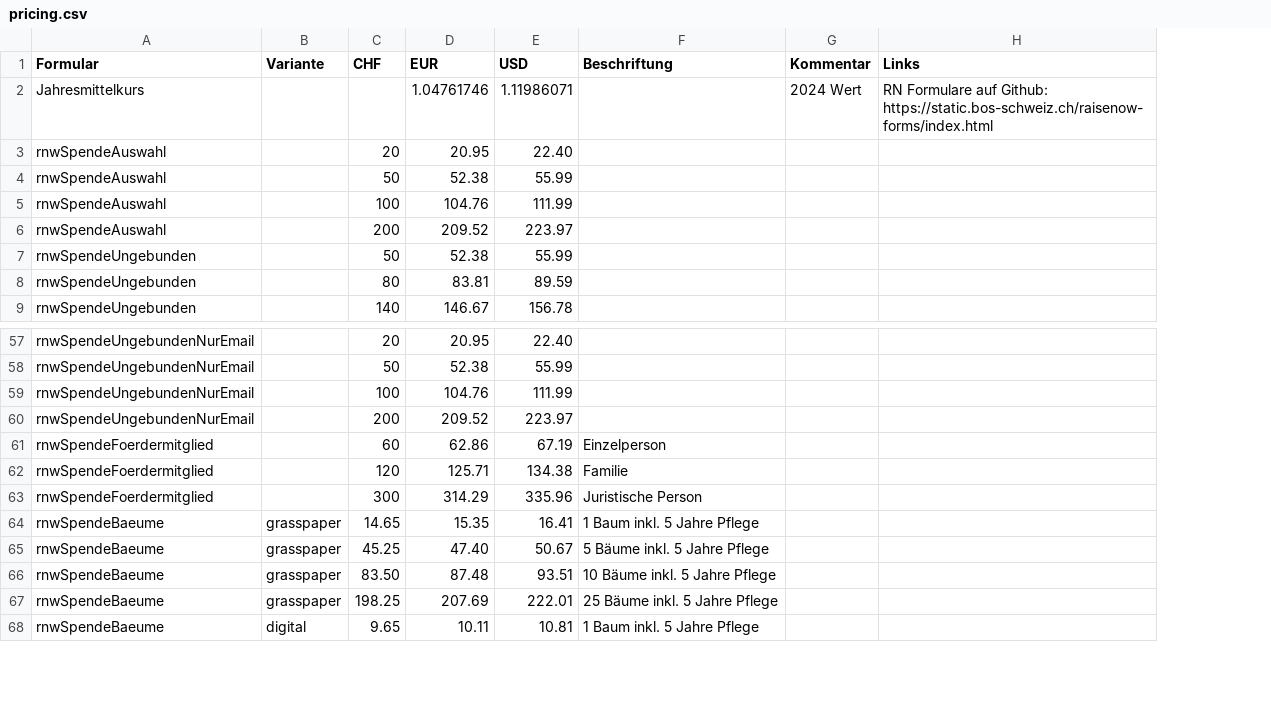
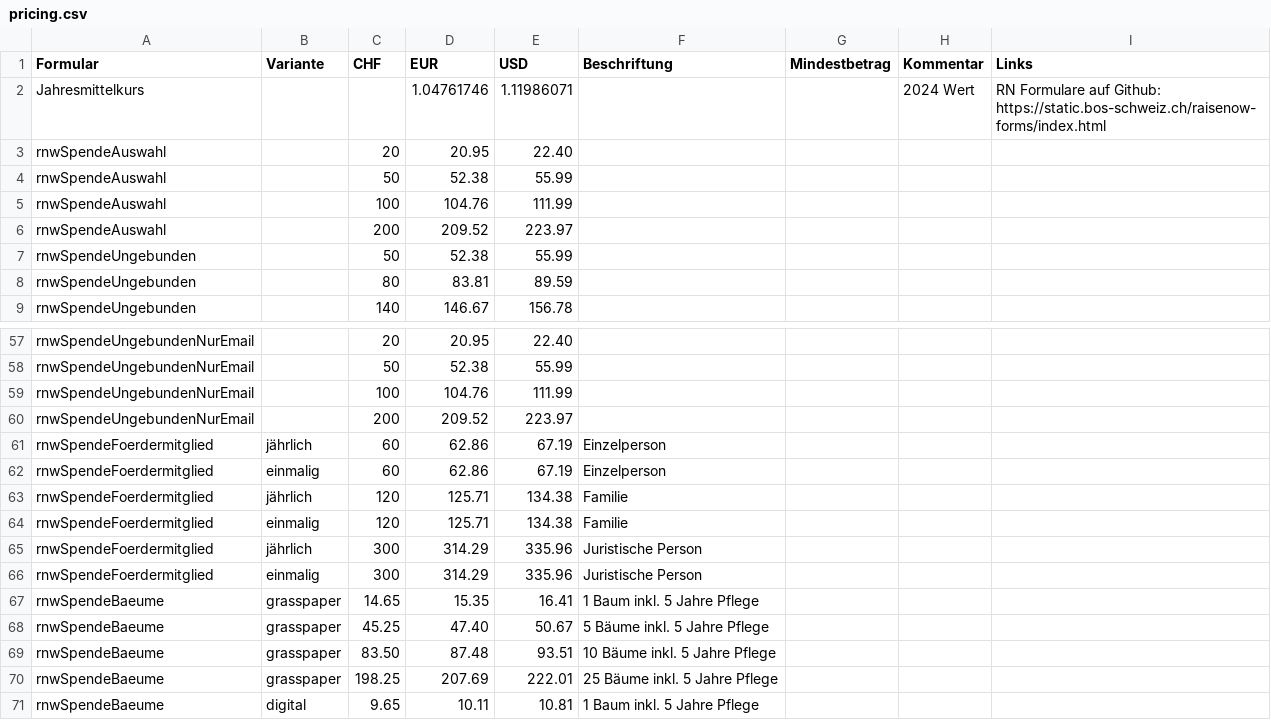
Before and after one commit to b2bw/raisenow, a CSV file: pricing.csv, drawn as a sheet; only a part is shown, gaps mark what is left out; addresses are those after the commit; the diff names each change by its address in the sheet, - before the commit and + after, or states it on an @@ line.

```diff
--- a/pricing.csv
+++ b/pricing.csv
+column G (Mindestbetrag), empty
-B61 (Variante): (empty)
+B61 (Variante): jährlich
+row 62: rnwSpendeFoerdermitglied | einmalig | 60 | 62.86 | 67.19 | Einzelperson
-B63 (Variante): (empty)
+B63 (Variante): jährlich
+row 64: rnwSpendeFoerdermitglied | einmalig | 120 | 125.71 | 134.38 | Familie
-B65 (Variante): (empty)
+B65 (Variante): jährlich
+row 66: rnwSpendeFoerdermitglied | einmalig | 300 | 314.29 | 335.96 | Juristische Person
```
Also changed, not shown: 2 other files.
